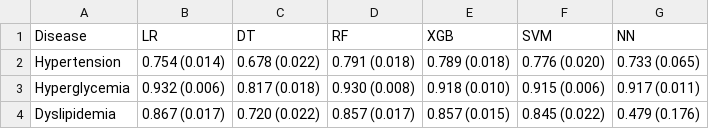
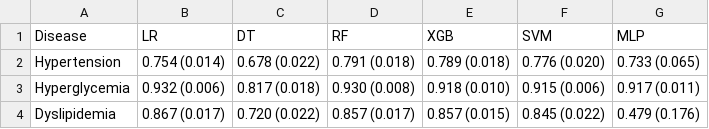
Before and after one commit to joechiboo/RiskPrediction-3H, a CSV file: results/5fold_cv_summary_table.csv, drawn as a sheet.

```diff
--- a/results/5fold_cv_summary_table.csv
+++ b/results/5fold_cv_summary_table.csv
@@ -1,2 +1,2 @@
-Disease,LR,DT,RF,XGB,SVM,NN
+Disease,LR,DT,RF,XGB,SVM,MLP
 Hypertension,0.754 (0.014),0.678 (0.022),0.791 (0.018),0.789 (0.018),0.776 (0.020),0.733 (0.065)
```
Also changed, not shown: 8 other files.
